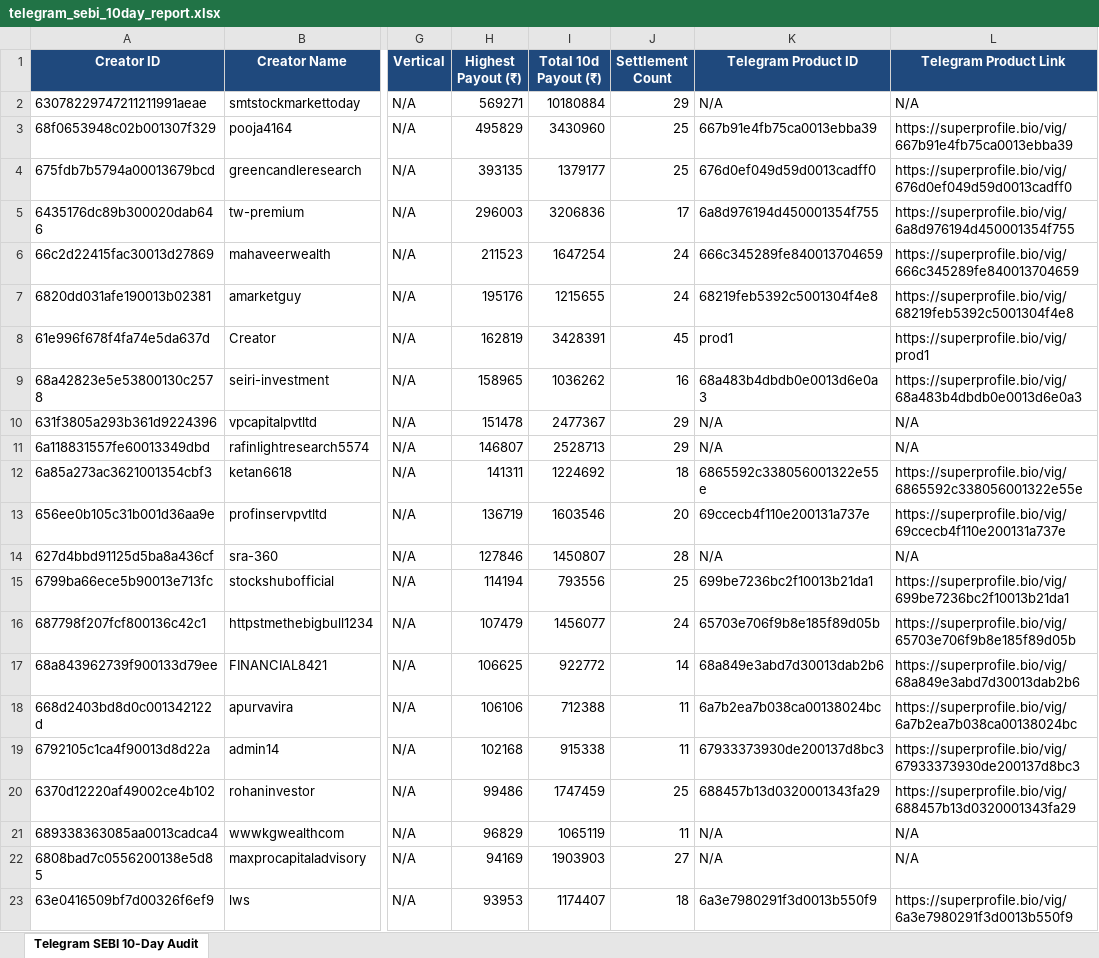
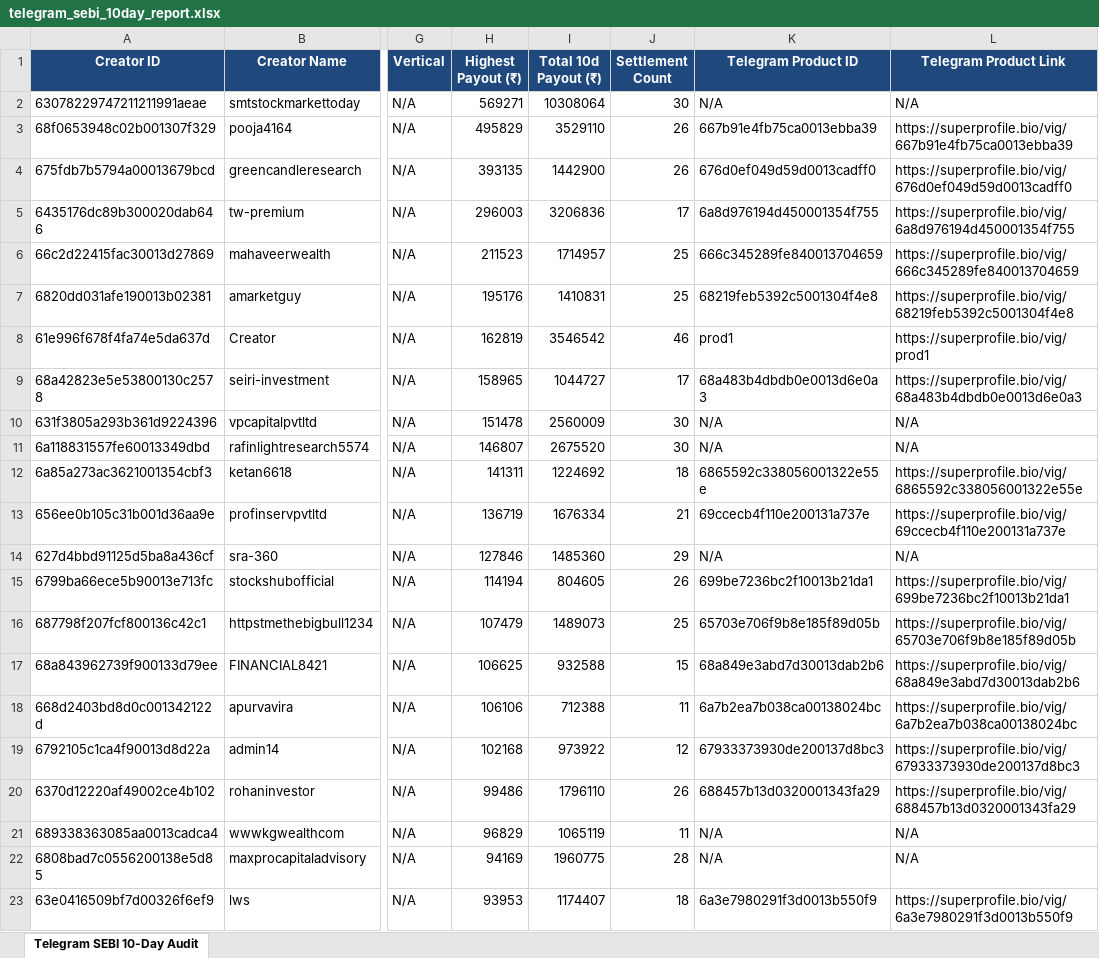
Before and after one commit to mohitkr04/cosmofeed_settlement, an Excel workbook: reports/telegram_sebi_10day_report.xlsx, sheet Telegram SEBI 10-Day Audit, drawn as a sheet; only a part is shown, gaps mark what is left out; values as stored, in another font and other column widths than the file's, no borders; the diff covers the shown part only; the diff names each change by its address in the sheet, - before the commit and + after, or states it on an @@ line.

Commit message:
auto: Daily payout audit & Non-SEBI ledger update [2026-09-05]

```diff
--- a/reports/telegram_sebi_10day_report.xlsx (sheet Telegram SEBI 10-Day Audit)
+++ b/reports/telegram_sebi_10day_report.xlsx (sheet Telegram SEBI 10-Day Audit)
-I2 (Total 10d Payout (₹)): 10180884
+I2 (Total 10d Payout (₹)): 10308064
-J2 (Settlement Count): 29
+J2 (Settlement Count): 30
-I3 (Total 10d Payout (₹)): 3430960
+I3 (Total 10d Payout (₹)): 3529110
-J3:J4 (Settlement Count): 25
+J3:J4 (Settlement Count): 26
-I4 (Total 10d Payout (₹)): 1379177
+I4 (Total 10d Payout (₹)): 1442900
-I6 (Total 10d Payout (₹)): 1647254
+I6 (Total 10d Payout (₹)): 1714957
-J6:J7 (Settlement Count): 24
+J6:J7 (Settlement Count): 25
-I7 (Total 10d Payout (₹)): 1215655
+I7 (Total 10d Payout (₹)): 1410831
-I8 (Total 10d Payout (₹)): 3428391
+I8 (Total 10d Payout (₹)): 3546542
-J8 (Settlement Count): 45
+J8 (Settlement Count): 46
-I9 (Total 10d Payout (₹)): 1036262
+I9 (Total 10d Payout (₹)): 1044727
-J9 (Settlement Count): 16
+J9 (Settlement Count): 17
-I10 (Total 10d Payout (₹)): 2477367
+I10 (Total 10d Payout (₹)): 2560009
-J10:J11 (Settlement Count): 29
+J10:J11 (Settlement Count): 30
-I11 (Total 10d Payout (₹)): 2528713
+I11 (Total 10d Payout (₹)): 2675520
-I13 (Total 10d Payout (₹)): 1603546
+I13 (Total 10d Payout (₹)): 1676334
-J13 (Settlement Count): 20
+J13 (Settlement Count): 21
-I14 (Total 10d Payout (₹)): 1450807
+I14 (Total 10d Payout (₹)): 1485360
-J14 (Settlement Count): 28
+J14 (Settlement Count): 29
-I15 (Total 10d Payout (₹)): 793556
+I15 (Total 10d Payout (₹)): 804605
-J15 (Settlement Count): 25
+J15 (Settlement Count): 26
-I16 (Total 10d Payout (₹)): 1456077
+I16 (Total 10d Payout (₹)): 1489073
-J16 (Settlement Count): 24
+J16 (Settlement Count): 25
-I17 (Total 10d Payout (₹)): 922772
+I17 (Total 10d Payout (₹)): 932588
-J17 (Settlement Count): 14
+J17 (Settlement Count): 15
-I19 (Total 10d Payout (₹)): 915338
+I19 (Total 10d Payout (₹)): 973922
-J19 (Settlement Count): 11
+J19 (Settlement Count): 12
-I20 (Total 10d Payout (₹)): 1747459
+I20 (Total 10d Payout (₹)): 1796110
-J20 (Settlement Count): 25
+J20 (Settlement Count): 26
-I22 (Total 10d Payout (₹)): 1903903
+I22 (Total 10d Payout (₹)): 1960775
-J22 (Settlement Count): 27
+J22 (Settlement Count): 28
```
Also changed, not shown: 726 edited cells elsewhere in this sheet, data/non_sebi_creators_cumulative.xlsx, 10 other files.
